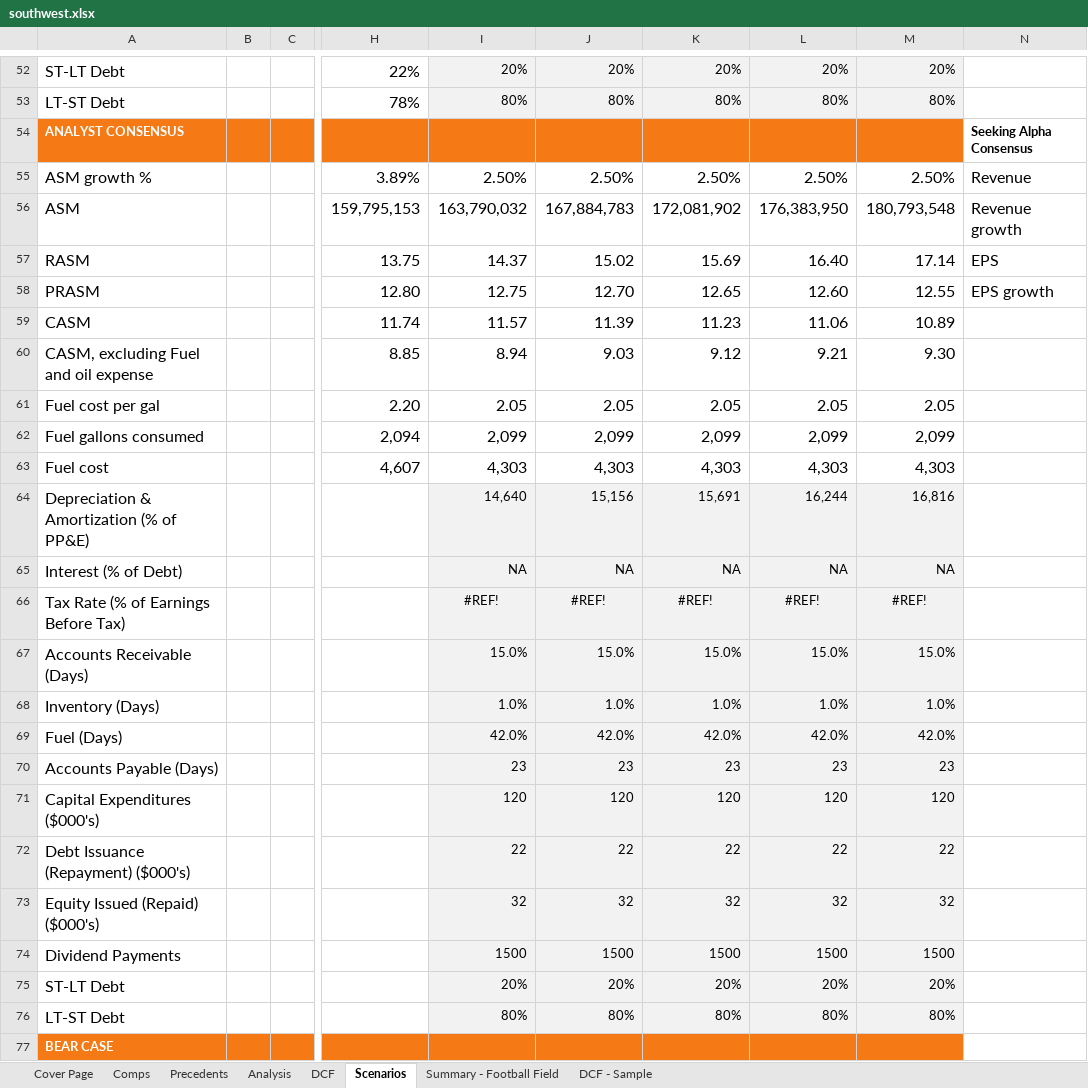
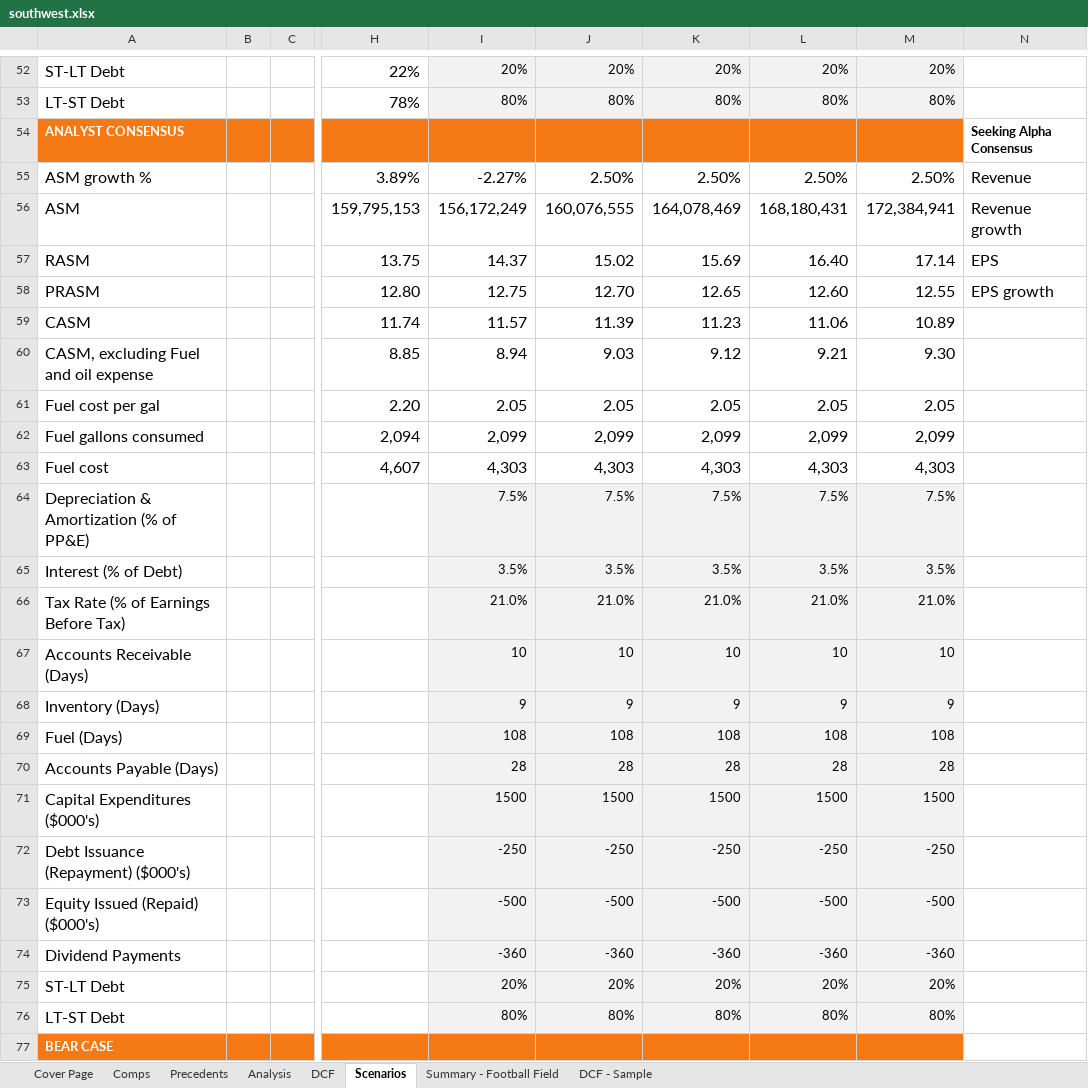
Before and after one commit to travisvandusseldorp/models, an Excel workbook: southwest.xlsx, sheet Scenarios, drawn as a sheet; only a part is shown, gaps mark what is left out; values as stored, in another font and other column widths than the file's, no borders; charts and pictures not drawn; removed rows and columns are numbered as before the commit, all else as after; rows hold the shown columns only; the diff covers the shown part only; the diff names each change by its address in the sheet, - before the commit and + after, or states it on an @@ line.

```diff
--- a/southwest.xlsx (sheet Scenarios)
+++ b/southwest.xlsx (sheet Scenarios)
-I55: 2.50%
+I55: -2.27%
-I56: 163,790,032
+I56: 156,172,249
-J56: 167,884,783
+J56: 160,076,555
-K56: 172,081,902
+K56: 164,078,469
-L56: 176,383,950
+L56: 168,180,431
-M56: 180,793,548
+M56: 172,384,941
-row 64: Depreciation & Amortization (% of PP&E) |  |  |  | 14,640 | 15,156 | 15,691 | 16,244 | 16,816
-row 65: Interest (% of Debt) |  |  |  | NA | NA | NA | NA | NA
-row 66: Tax Rate (% of Earnings Before Tax) |  |  |  | #REF! | #REF! | #REF! | #REF! | #REF!
-row 67: Accounts Receivable (Days) |  |  |  | 15.0% | 15.0% | 15.0% | 15.0% | 15.0%
-row 68: Inventory (Days) |  |  |  | 1.0% | 1.0% | 1.0% | 1.0% | 1.0%
-row 69: Fuel (Days) |  |  |  | 42.0% | 42.0% | 42.0% | 42.0% | 42.0%
-row 70: Accounts Payable (Days) |  |  |  | 23 | 23 | 23 | 23 | 23
-row 71: Capital Expenditures ($000's) |  |  |  | 120 | 120 | 120 | 120 | 120
-row 72: Debt Issuance (Repayment) ($000's) |  |  |  | 22 | 22 | 22 | 22 | 22
-row 73: Equity Issued (Repaid) ($000's) |  |  |  | 32 | 32 | 32 | 32 | 32
+row 64: Depreciation & Amortization (% of PP&E) |  |  |  | 7.5% | 7.5% | 7.5% | 7.5% | 7.5%
+row 65: Interest (% of Debt) |  |  |  | 3.5% | 3.5% | 3.5% | 3.5% | 3.5%
+row 66: Tax Rate (% of Earnings Before Tax) |  |  |  | 21.0% | 21.0% | 21.0% | 21.0% | 21.0%
+row 67: Accounts Receivable (Days) |  |  |  | 10 | 10 | 10 | 10 | 10
+row 68: Inventory (Days) |  |  |  | 9 | 9 | 9 | 9 | 9
+row 69: Fuel (Days) |  |  |  | 108 | 108 | 108 | 108 | 108
+row 70: Accounts Payable (Days) |  |  |  | 28 | 28 | 28 | 28 | 28
-A71: Dividend Payments
+A71: Capital Expenditures ($000's)
+row 72: Debt Issuance (Repayment) ($000's) |  |  |  | -250 | -250 | -250 | -250 | -250
+row 73: Equity Issued (Repaid) ($000's) |  |  |  | -500 | -500 | -500 | -500 | -500
+row 74: Dividend Payments |  |  |  | -360 | -360 | -360 | -360 | -360
```
Also changed, not shown: 2 added rows, 2 removed rows and 10 edited cells elsewhere in this sheet, sheet DCF, formulas that keep their value, charts or pictures.
